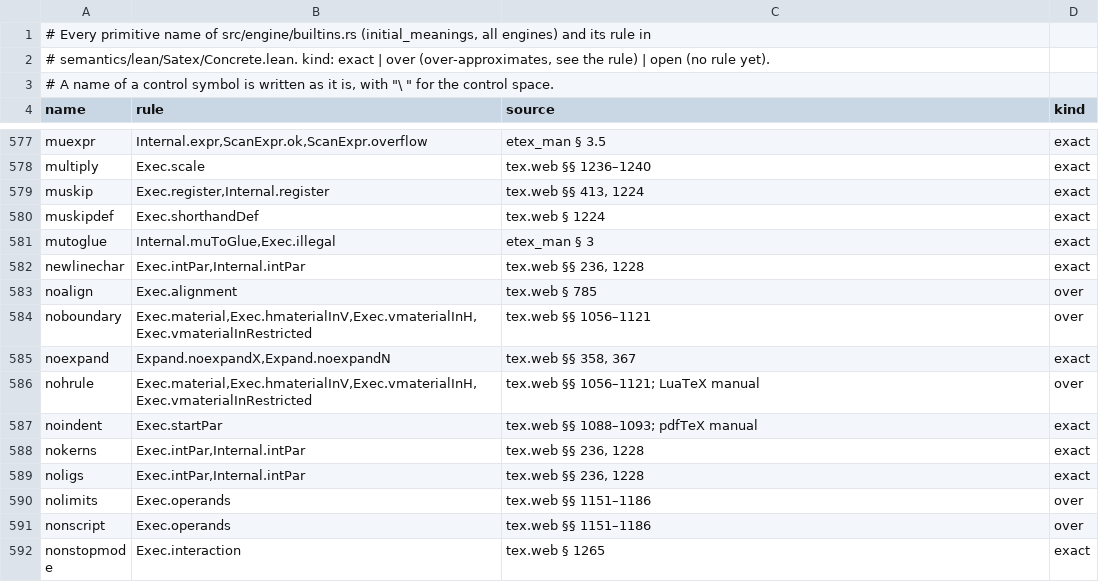
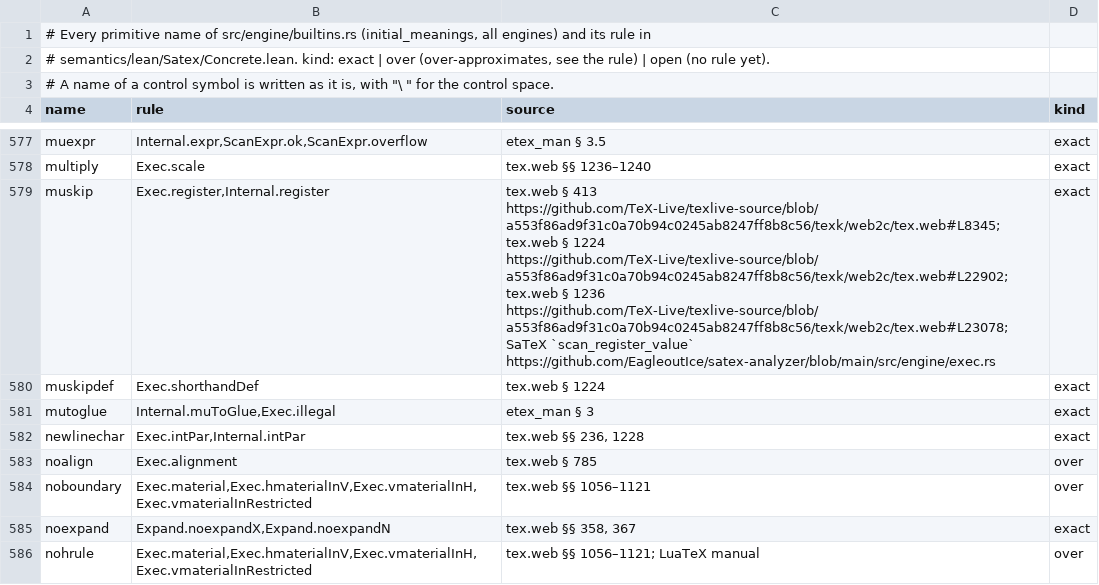
Before and after one commit to EagleoutIce/satex-analyzer, a TSV file: semantics/primitives.tsv, drawn as a sheet; only a part is shown, gaps mark what is left out; the shorter side is filled out with more unchanged rows; the diff covers the shown part only.

```diff
--- a/semantics/primitives.tsv
+++ b/semantics/primitives.tsv
@@ -578,3 +578,3 @@ muexpr	Internal.expr,ScanExpr.ok,ScanExpr.overflow	etex_man § 3.5	exact
 multiply	Exec.scale	tex.web §§ 1236–1240	exact
-muskip	Exec.register,Internal.register	tex.web §§ 413, 1224	exact
+muskip	Exec.register,Internal.register	tex.web § 413 https://github.com/TeX-Live/texlive-source/blob/a553f86ad9f31c0a70b94c0245ab8247ff8b8c56/texk/web2c/tex.web#L8345; tex.web § 1224 https://github.com/TeX-Live/texlive-source/blob/a553f86ad9f31c0a70b94c0245ab8247ff8b8c56/texk/web2c/tex.web#L22902; tex.web § 1236 https://github.com/TeX-Live/texlive-source/blob/a553f86ad9f31c0a70b94c0245ab8247ff8b8c56/texk/web2c/tex.web#L23078; SaTeX `scan_register_value` https://github.com/EagleoutIce/satex-analyzer/blob/main/src/engine/exec.rs	exact
 muskipdef	Exec.shorthandDef	tex.web § 1224	exact
```
Also changed, not shown: 18 edited cells elsewhere in this file, 4 other files.
